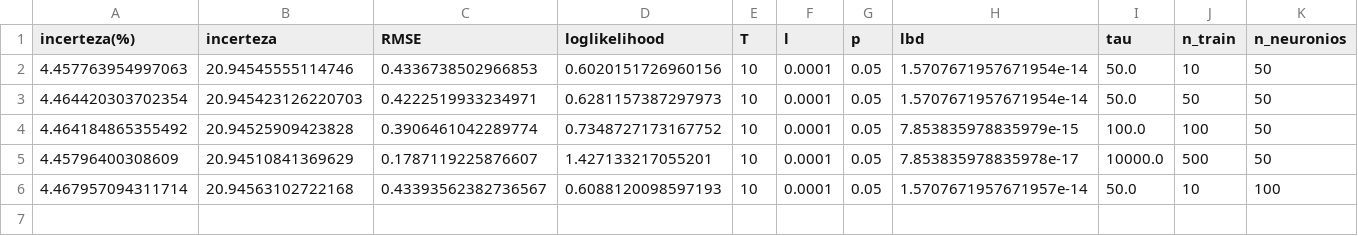
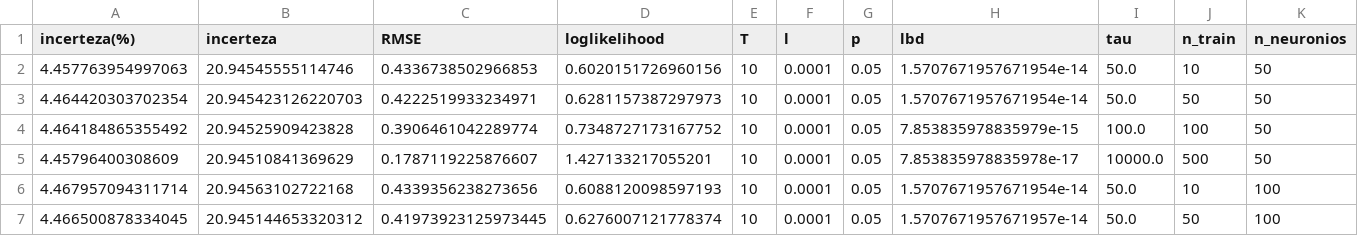
Before and after one commit to V-kr0pt/Soft_Sensor-MCDropout, a CSV file: test_dataframe.csv, drawn as a sheet.

Commit message:
test 6

```diff
--- a/test_dataframe.csv
+++ b/test_dataframe.csv
@@ -5,2 +5,3 @@ incerteza(%),incerteza,RMSE,loglikelihood,T,l,p,lbd,tau,n_train,n_neuronios
 4.45796400308609,20.94510841369629,0.1787119225876607,1.427133217055201,10,0.0001,0.05,7.853835978835978e-17,10000.0,500,50
-4.467957094311714,20.94563102722168,0.43393562382736567,0.6088120098597193,10,0.0001,0.05,1.5707671957671957e-14,50.0,10,100
+4.467957094311714,20.94563102722168,0.4339356238273656,0.6088120098597193,10,0.0001,0.05,1.5707671957671954e-14,50.0,10,100
+4.466500878334045,20.945144653320312,0.41973923125973445,0.6276007121778374,10,0.0001,0.05,1.5707671957671957e-14,50.0,50,100
```
Also changed, not shown: 10 other files.
